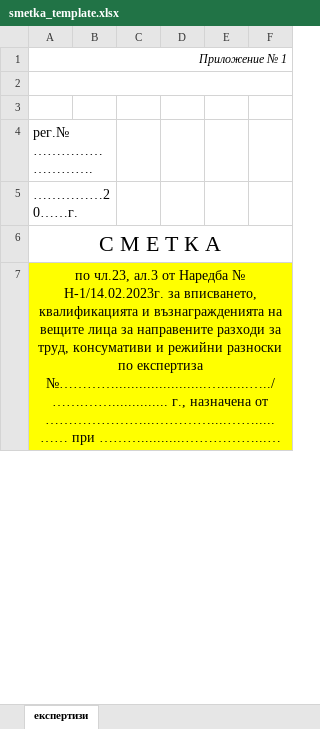
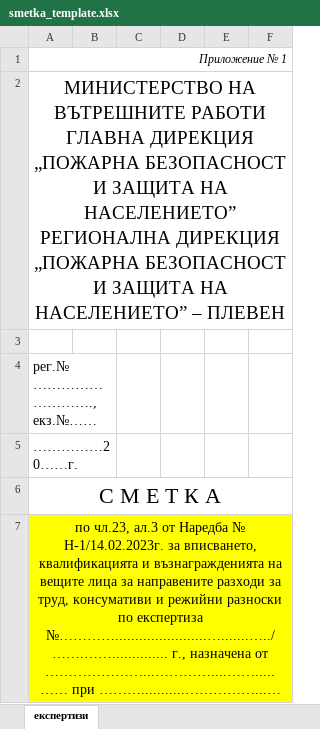
Before and after one commit to plamen911/fire-service-skills, an Excel workbook: plugins/fire-service/skills/eptz/assets/smetka_template.xlsx, sheet експертизи, drawn as a sheet; only a part is shown; long unchanged cells end in …; values as stored, in another font and other column widths than the file's, no borders; charts and pictures not drawn; removed rows and columns are numbered as before the commit, all else as after; ↵ is a line break in a cell; the diff names each change by its address in the sheet, - before the commit and + after, or states it on an @@ line.

```diff
--- a/plugins/fire-service/skills/eptz/assets/smetka_template.xlsx (sheet експертизи)
+++ b/plugins/fire-service/skills/eptz/assets/smetka_template.xlsx (sheet експертизи)
+row 2: МИНИСТЕРСТВО НА ВЪТРЕШНИТЕ РАБОТИ ↵ ГЛАВНА ДИРЕКЦИЯ „ПОЖАРНА БЕЗОПАСНОСТ И ЗАЩИТА НА НАСЕЛЕНИЕТО” ↵ РЕГИОНАЛНА ДИРЕКЦИЯ „ПОЖАРНА БЕЗОПАСНОСТ И ЗАЩИТА НА НАСЕЛЕНИЕТО” – ПЛЕВЕН
-A2:F2 merged
-row 3: (empty)
-A4: рег.№ ……………………….
+A4: рег.№ ………………………., екз.№……
```
Also changed, not shown: charts or pictures, 6 other files.
